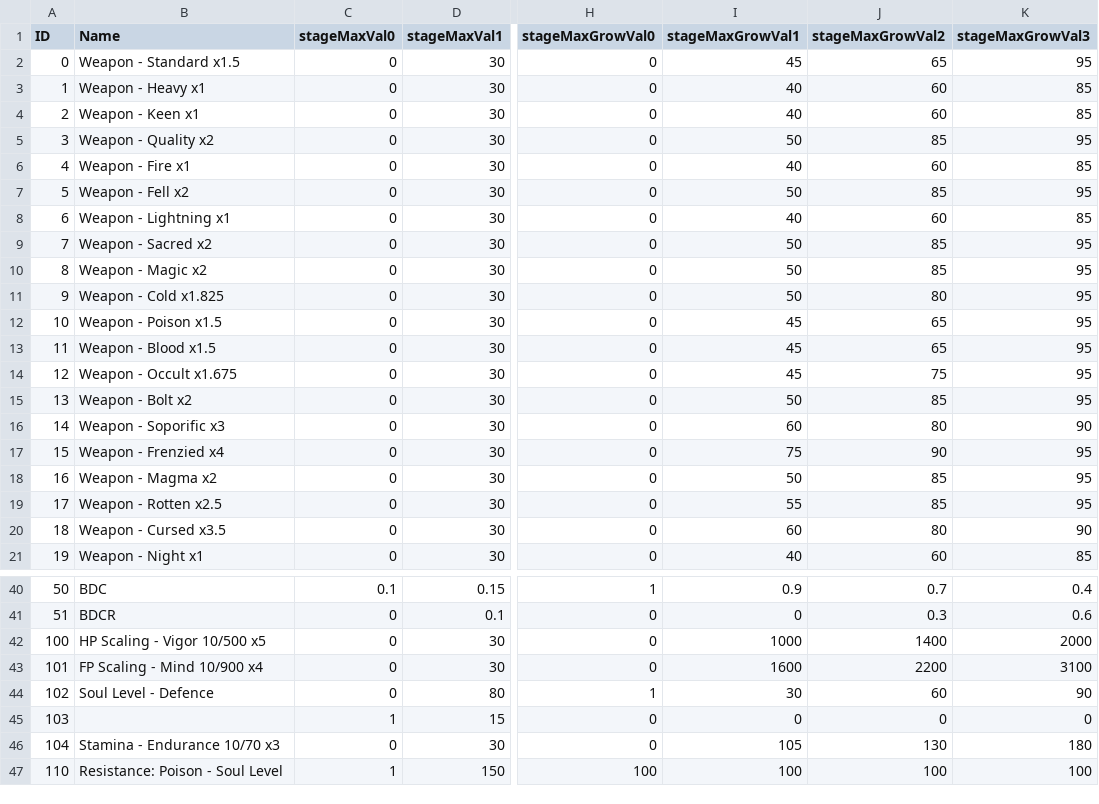
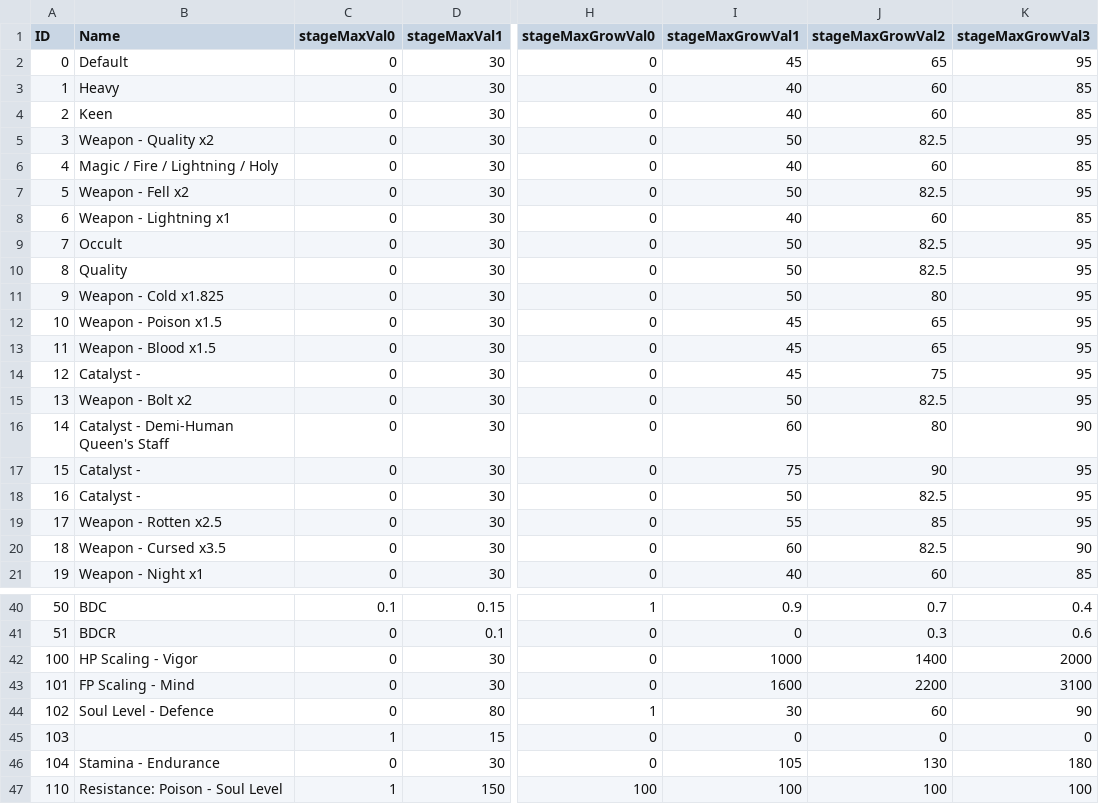
Before and after one commit to ThomasJClark/elden-ring-weapon-calculator, a CSV file: data/reforged/CalcCorrectGraph.csv, drawn as a sheet; only a part is shown, gaps mark what is left out; the diff covers the shown part only; the diff names each change by its address in the sheet, - before the commit and + after, or states it on an @@ line.

```diff
--- a/data/reforged/CalcCorrectGraph.csv
+++ b/data/reforged/CalcCorrectGraph.csv
-B2 (Name): Weapon - Standard x1.5
+B2 (Name): Default
-B3 (Name): Weapon - Heavy x1
+B3 (Name): Heavy
-B4 (Name): Weapon - Keen x1
+B4 (Name): Keen
-J5 (stageMaxGrowVal2): 85
+J5 (stageMaxGrowVal2): 82.5
-B6 (Name): Weapon - Fire x1
+B6 (Name): Magic / Fire / Lightning / Holy
-J7 (stageMaxGrowVal2): 85
+J7 (stageMaxGrowVal2): 82.5
-B9 (Name): Weapon - Sacred x2
+B9 (Name): Occult
-J9:J10 (stageMaxGrowVal2): 85
+J9:J10 (stageMaxGrowVal2): 82.5
-B10 (Name): Weapon - Magic x2
+B10 (Name): Quality
-B14 (Name): Weapon - Occult x1.675
+B14 (Name): Catalyst -
-J15 (stageMaxGrowVal2): 85
+J15 (stageMaxGrowVal2): 82.5
-B16 (Name): Weapon - Soporific x3
+B16 (Name): Catalyst - Demi-Human Queen's Staff
-B17 (Name): Weapon - Frenzied x4
+B17 (Name): Catalyst -
-B18 (Name): Weapon - Magma x2
+B18 (Name): Catalyst -
-J18 (stageMaxGrowVal2): 85
+J18 (stageMaxGrowVal2): 82.5
-J20 (stageMaxGrowVal2): 80
+J20 (stageMaxGrowVal2): 82.5
-B42 (Name): HP Scaling - Vigor 10/500 x5
+B42 (Name): HP Scaling - Vigor
-B43 (Name): FP Scaling - Mind 10/900 x4
+B43 (Name): FP Scaling - Mind
-B46 (Name): Stamina - Endurance 10/70 x3
+B46 (Name): Stamina - Endurance
```
Also changed, not shown: 3 edited cells elsewhere in this file, data/reforged/AttackElementCorrectParam.csv, data/reforged/ReinforceParamWeapon.csv, 7 other files.
